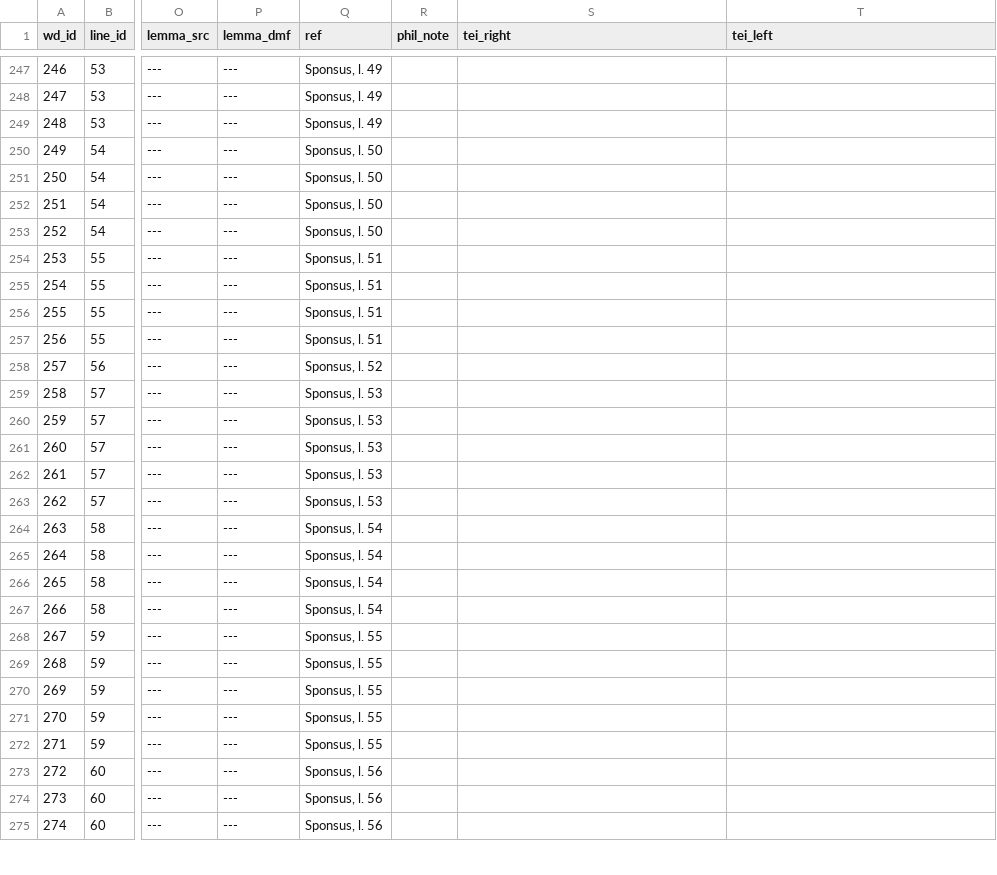
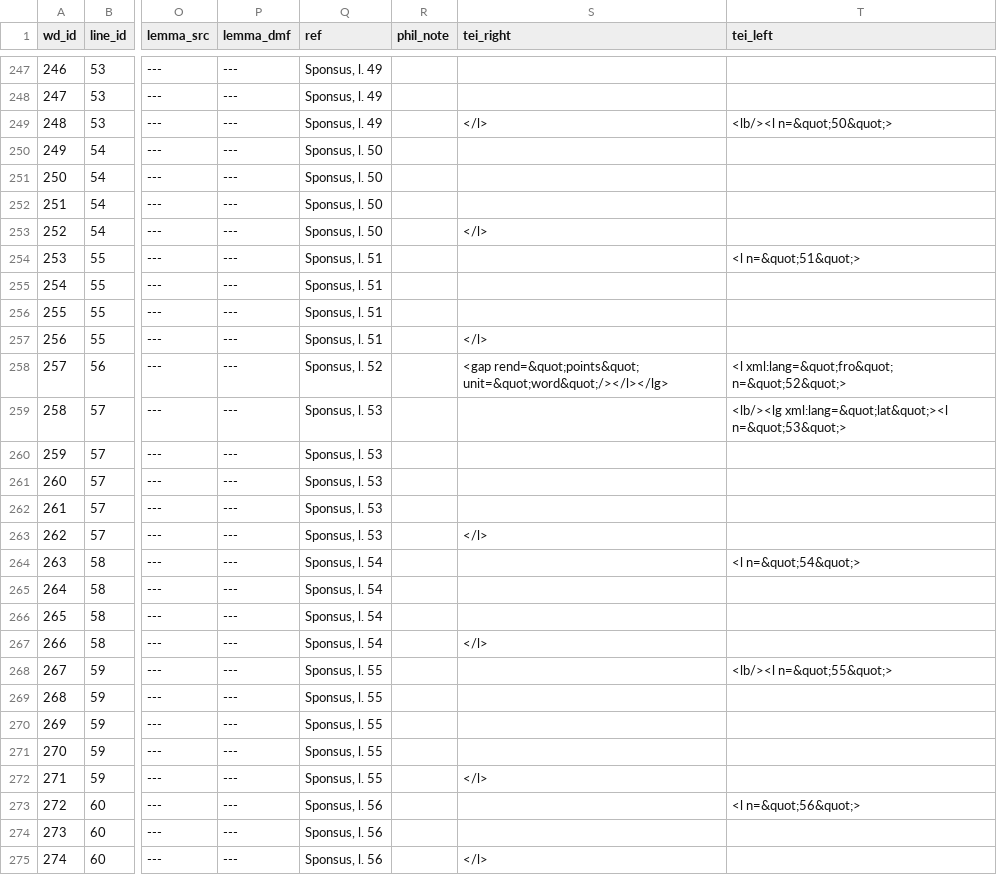
Before and after one commit to rainsfordtm/ogr, a CSV file: src/csv/textcsv/Sponsus_text.csv, drawn as a sheet; only a part is shown, gaps mark what is left out; the diff covers the shown part only; the diff names each change by its address in the sheet, - before the commit and + after, or states it on an @@ line.

```diff
--- a/src/csv/textcsv/Sponsus_text.csv
+++ b/src/csv/textcsv/Sponsus_text.csv
-S249 (tei_right): (empty)
+S249 (tei_right): </l>
-T249 (tei_left): (empty)
+T249 (tei_left): <lb/><l n=&quot;50&quot;>
-S253 (tei_right): (empty)
+S253 (tei_right): </l>
-T254 (tei_left): (empty)
+T254 (tei_left): <l n=&quot;51&quot;>
-S257 (tei_right): (empty)
+S257 (tei_right): </l>
-S258 (tei_right): (empty)
+S258 (tei_right): <gap rend=&quot;points&quot; unit=&quot;word&quot;/></l></lg>
-T258 (tei_left): (empty)
+T258 (tei_left): <l xml:lang=&quot;fro&quot; n=&quot;52&quot;>
-T259 (tei_left): (empty)
+T259 (tei_left): <lb/><lg xml:lang=&quot;lat&quot;><l n=&quot;53&quot;>
-S263 (tei_right): (empty)
+S263 (tei_right): </l>
-T264 (tei_left): (empty)
+T264 (tei_left): <l n=&quot;54&quot;>
-S267 (tei_right): (empty)
+S267 (tei_right): </l>
-T268 (tei_left): (empty)
+T268 (tei_left): <lb/><l n=&quot;55&quot;>
-S272 (tei_right): (empty)
+S272 (tei_right): </l>
-T273 (tei_left): (empty)
+T273 (tei_left): <l n=&quot;56&quot;>
-S275 (tei_right): (empty)
+S275 (tei_right): </l>
```
Also changed, not shown: 38 edited cells elsewhere in this file.
